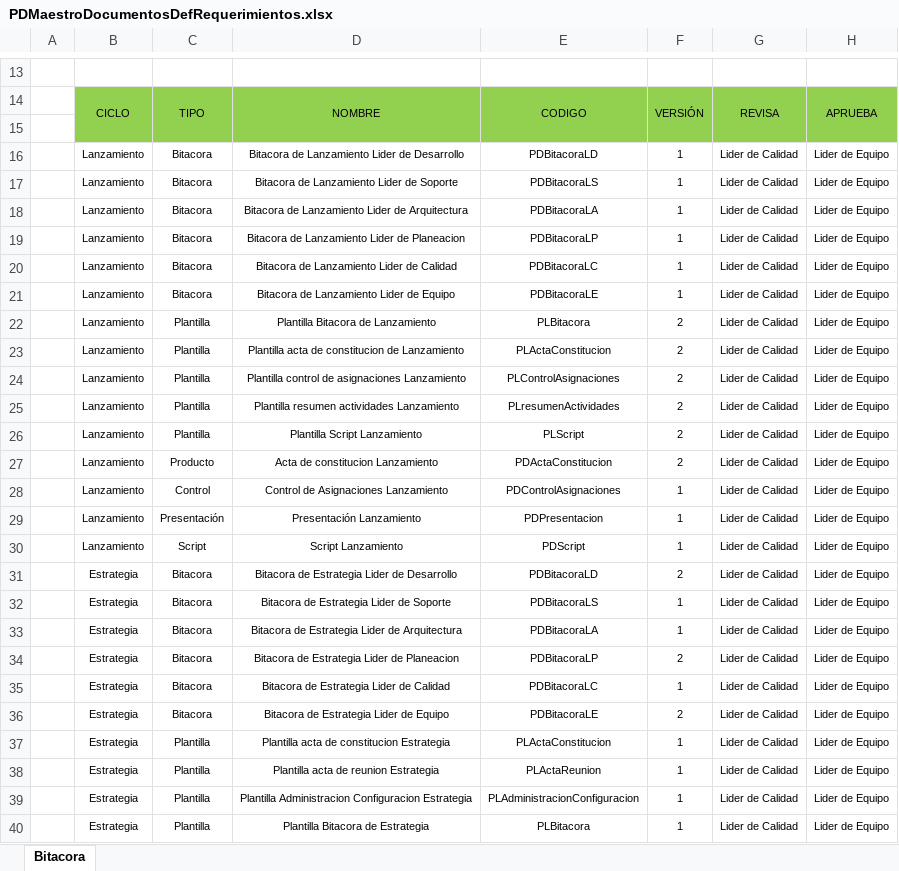
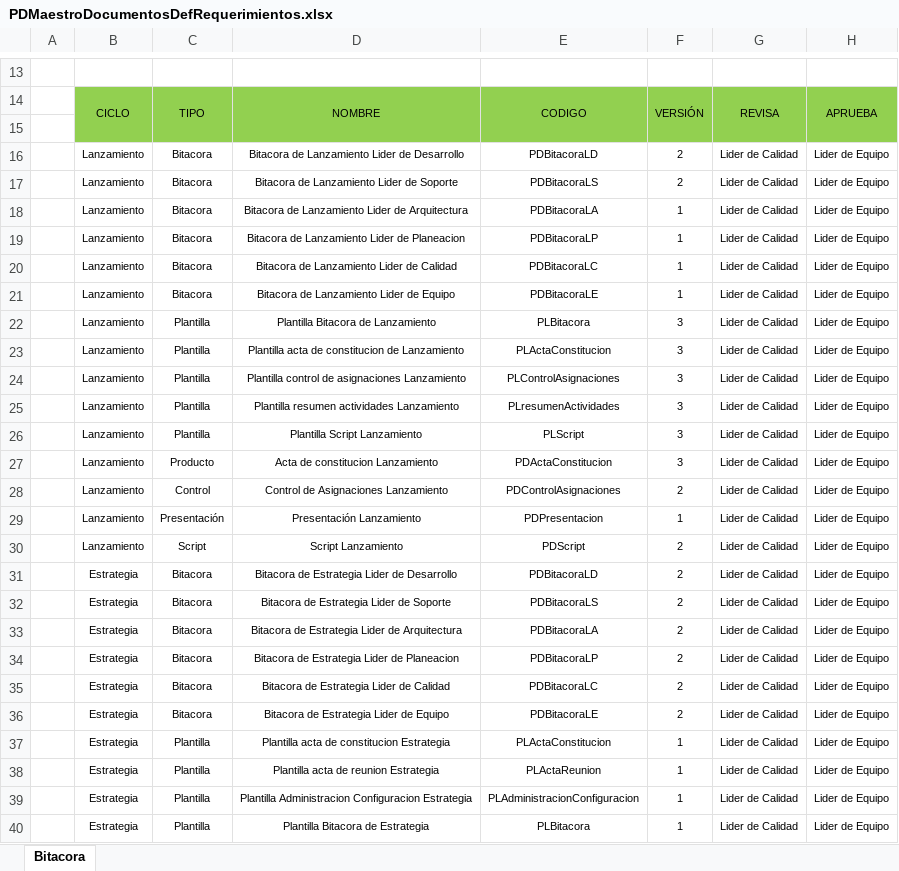
Before and after one commit to SantiagoGaleano/METFOR, an Excel workbook: Definicion y administracion de requerimientos de software/PDMaestroDocumentosDefRequerimientos.xlsx, sheet Bitacora, drawn as a sheet; only a part is shown, gaps mark what is left out; values as stored, in another font and other column widths than the file's, no borders; charts and pictures not drawn; the diff covers the shown part only; the diff names each change by its address in the sheet, - before the commit and + after, or states it on an @@ line.

Commit message:
cambios

```diff
--- a/Definicion y administracion de requerimientos de software/PDMaestroDocumentosDefRequerimientos.xlsx (sheet Bitacora)
+++ b/Definicion y administracion de requerimientos de software/PDMaestroDocumentosDefRequerimientos.xlsx (sheet Bitacora)
-F16:F17: 1
+F16:F17: 2
-F22:F27: 2
+F22:F27: 3
-F28: 1
+F28: 2
-F30: 1
+F30: 2
-F32:F33: 1
+F32:F33: 2
-F35: 1
+F35: 2
```
Also changed, not shown: 16 edited cells elsewhere in this sheet.
